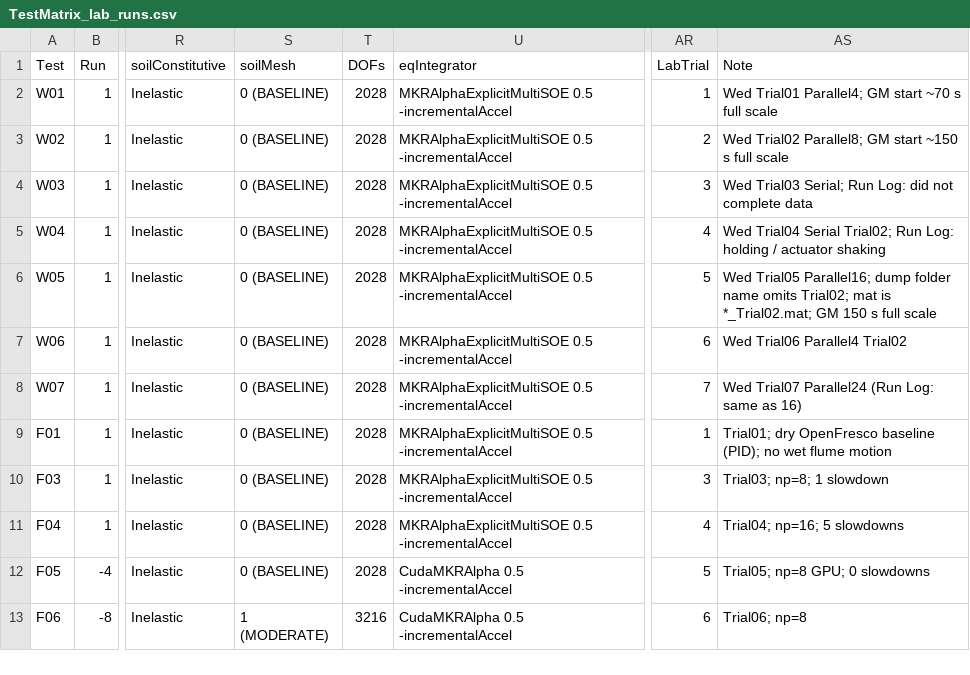
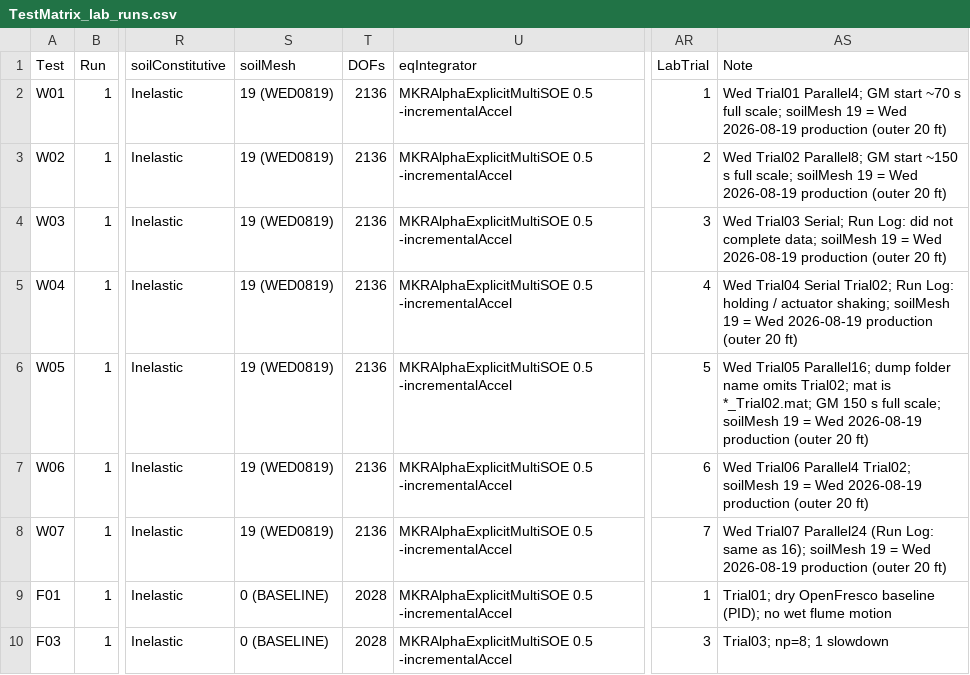
Before and after one commit to simpsoba/OSU_SSI_Bridge, a CSV file: plot/lab/TestMatrix_lab_runs.csv, drawn as a sheet; only a part is shown, gaps mark what is left out; the shorter side is filled out with more unchanged rows; the diff names each change by its address in the sheet, - before the commit and + after, or states it on an @@ line.

Commit message:
Add soilMesh 19 for the 2026-08-19 Wed flume production bands.
Preserve the then-mesh-0 outer 20 ft → 200 ft layout on HEAD (distinct from today's soilMesh 0), retag W01–W07, and record systemSize 2136.

```diff
--- a/plot/lab/TestMatrix_lab_runs.csv
+++ b/plot/lab/TestMatrix_lab_runs.csv
-S2:S8 (soilMesh): 0 (BASELINE)
+S2:S8 (soilMesh): 19 (WED0819)
-T2:T8 (DOFs): 2028
+T2:T8 (DOFs): 2136
-AS2 (Note): …s full scale
+AS2 (Note): …s full scale; soilMesh 19 = Wed 2026-08-19 production (outer 20 ft)
-AS3 (Note): …s full scale
+AS3 (Note): …s full scale; soilMesh 19 = Wed 2026-08-19 production (outer 20 ft)
-AS4 (Note): …not complete data
+AS4 (Note): …not complete data; soilMesh 19 = Wed 2026-08-19 production (outer 20 ft)
-AS5 (Note): …/ actuator shaking
+AS5 (Note): …/ actuator shaking; soilMesh 19 = Wed 2026-08-19 production (outer 20 ft)
-AS6 (Note): …s full scale
+AS6 (Note): …s full scale; soilMesh 19 = Wed 2026-08-19 production (outer 20 ft)
-AS7 (Note): …Trial06 Parallel4 Trial02
+AS7 (Note): …Trial06 Parallel4 Trial02; soilMesh 19 = Wed 2026-08-19 production (outer 20 ft)
-AS8 (Note): …same as 16)
+AS8 (Note): …same as 16); soilMesh 19 = Wed 2026-08-19 production (outer 20 ft)
```
Also changed, not shown: 7 other files.
